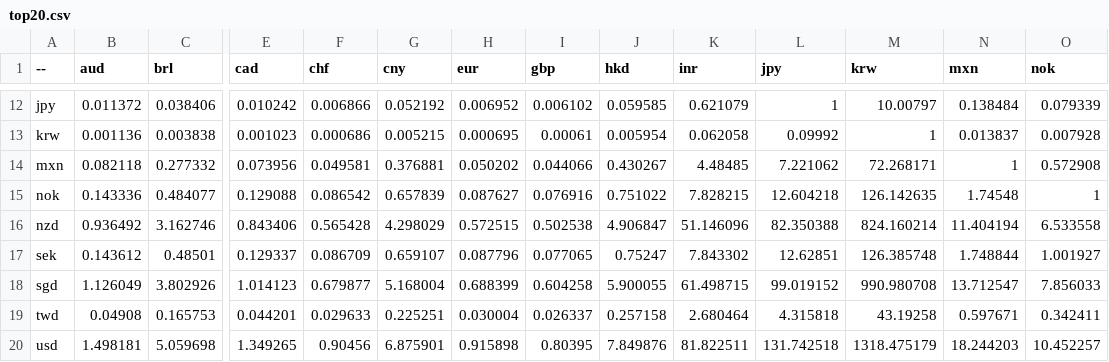
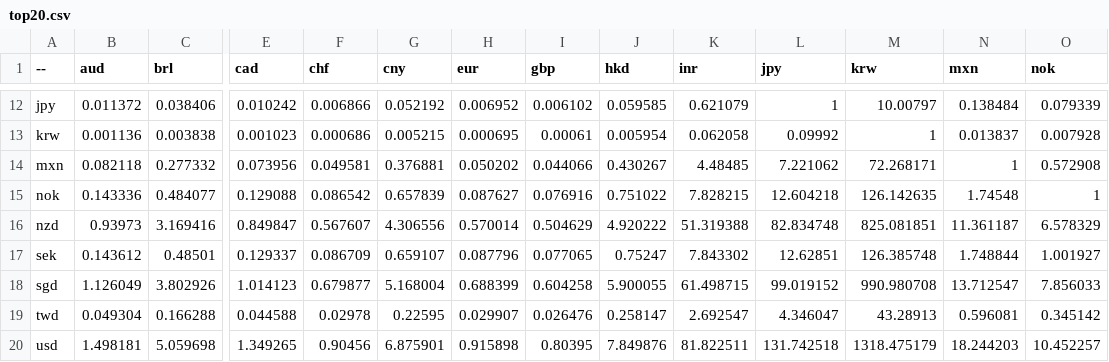
Before and after one commit to sparksets/exchange-rates, a CSV file: top20.csv, drawn as a sheet; only a part is shown, gaps mark what is left out; the diff covers the shown part only; the diff names each change by its address in the sheet, - before the commit and + after, or states it on an @@ line.

```diff
--- a/top20.csv
+++ b/top20.csv
-B16 (aud): 0.936492
+B16 (aud): 0.93973
-C16 (brl): 3.162746
+C16 (brl): 3.169416
-E16 (cad): 0.843406
+E16 (cad): 0.849847
-F16 (chf): 0.565428
+F16 (chf): 0.567607
-G16 (cny): 4.298029
+G16 (cny): 4.306556
-H16 (eur): 0.572515
+H16 (eur): 0.570014
-I16 (gbp): 0.502538
+I16 (gbp): 0.504629
-J16 (hkd): 4.906847
+J16 (hkd): 4.920222
-K16 (inr): 51.146096
+K16 (inr): 51.319388
-L16 (jpy): 82.350388
+L16 (jpy): 82.834748
-M16 (krw): 824.160214
+M16 (krw): 825.081851
-N16 (mxn): 11.404194
+N16 (mxn): 11.361187
-O16 (nok): 6.533558
+O16 (nok): 6.578329
-B19 (aud): 0.04908
+B19 (aud): 0.049304
-C19 (brl): 0.165753
+C19 (brl): 0.166288
-E19 (cad): 0.044201
+E19 (cad): 0.044588
-F19 (chf): 0.029633
+F19 (chf): 0.02978
-G19 (cny): 0.225251
+G19 (cny): 0.22595
-H19 (eur): 0.030004
+H19 (eur): 0.029907
-I19 (gbp): 0.026337
+I19 (gbp): 0.026476
-J19 (hkd): 0.257158
+J19 (hkd): 0.258147
-K19 (inr): 2.680464
+K19 (inr): 2.692547
-L19 (jpy): 4.315818
+L19 (jpy): 4.346047
-M19 (krw): 43.19258
+M19 (krw): 43.28913
-N19 (mxn): 0.597671
+N19 (mxn): 0.596081
-O19 (nok): 0.342411
+O19 (nok): 0.345142
```
Also changed, not shown: 119 edited cells elsewhere in this file, latest.csv, top10.csv, 3 other files.
